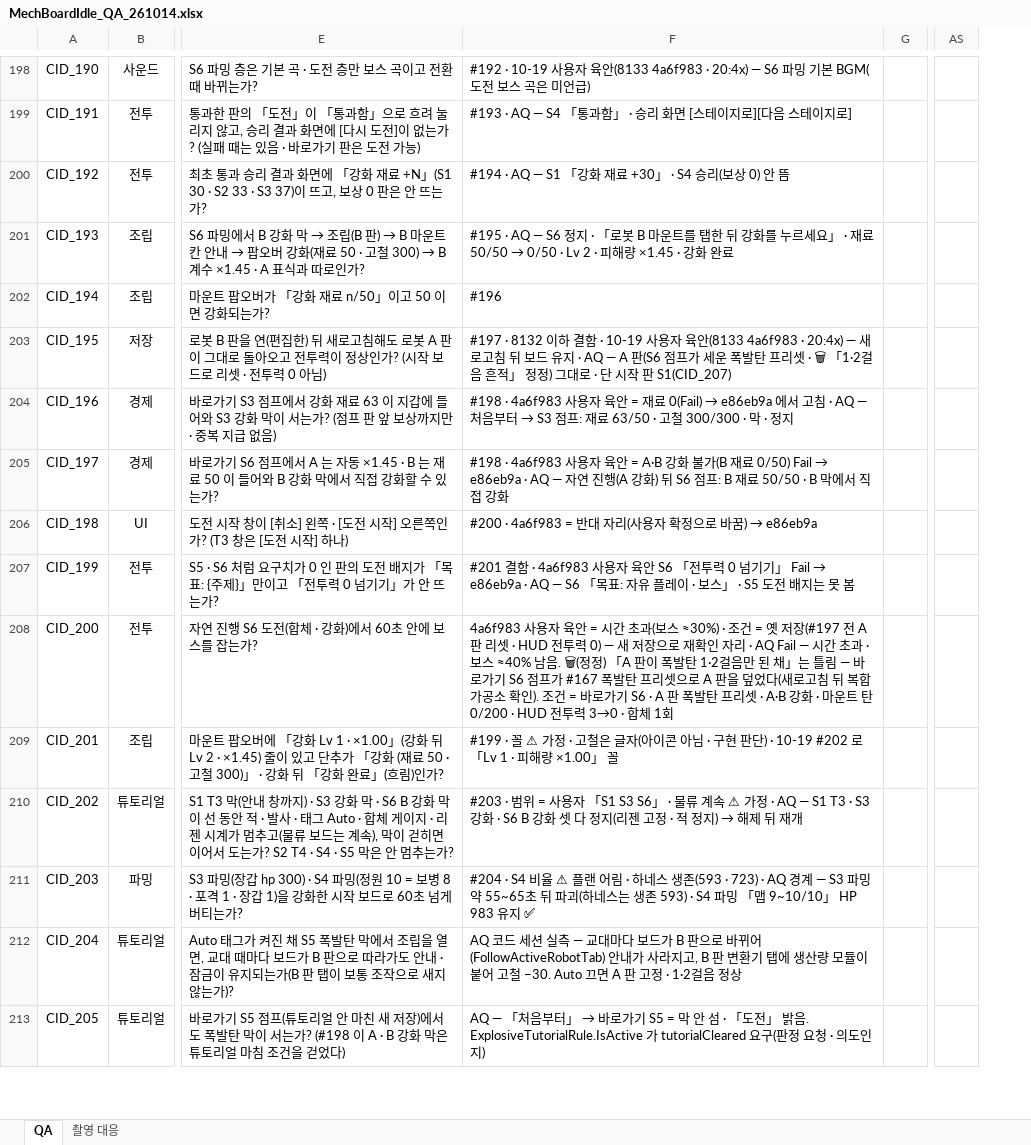
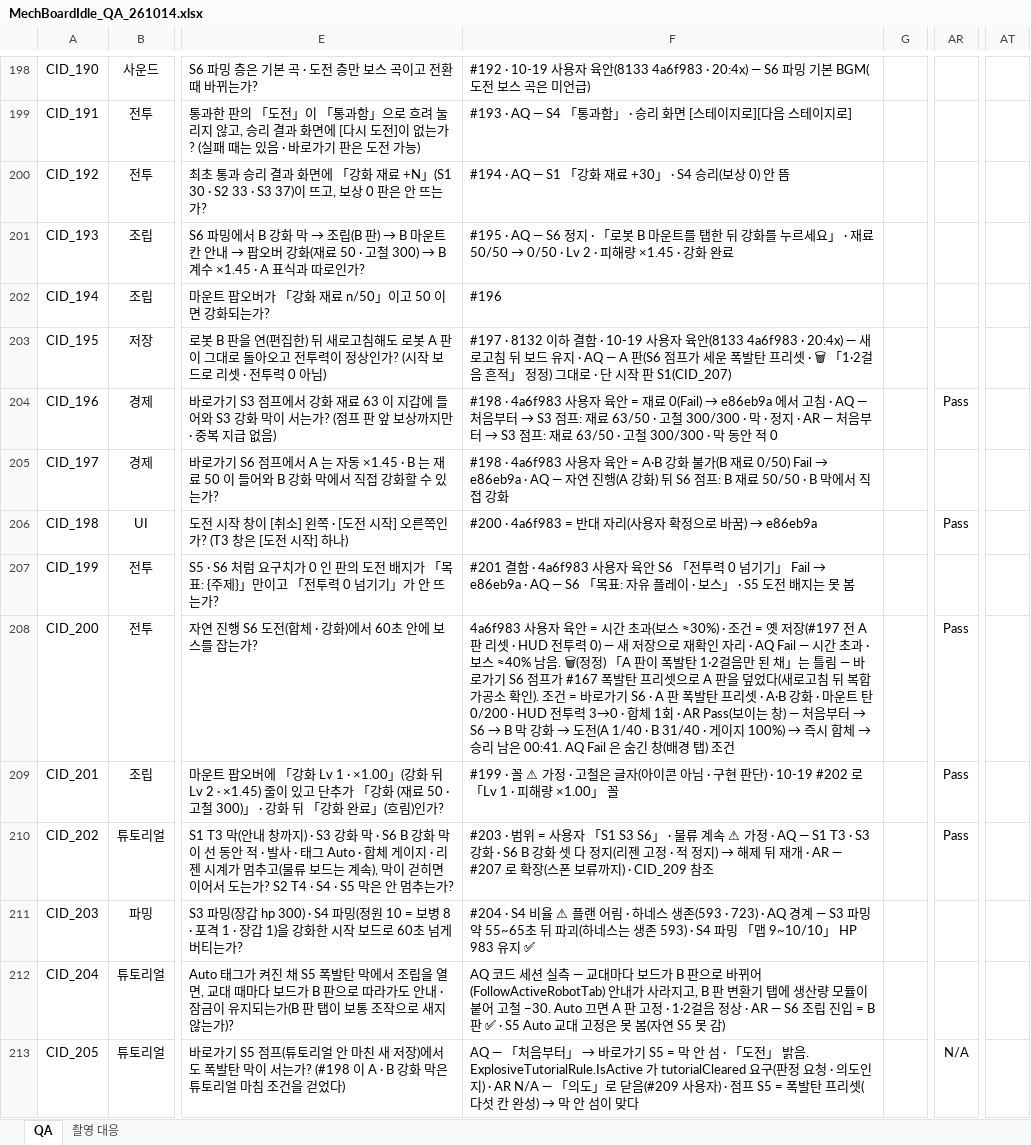
Before and after one commit to Rhythm0s/MechBoardIdle, an Excel workbook: Docs/QA/MechBoardIdle_QA_261014.xlsx, sheet QA, drawn as a sheet; only a part is shown, gaps mark what is left out; values as stored, in another font and other column widths than the file's, no borders; conditional formats not drawn; removed rows and columns are numbered as before the commit, all else as after; the diff covers the shown part only; the diff names each change by its address in the sheet, - before the commit and + after, or states it on an @@ line.

```diff
--- a/Docs/QA/MechBoardIdle_QA_261014.xlsx (sheet QA)
+++ b/Docs/QA/MechBoardIdle_QA_261014.xlsx (sheet QA)
+column AR, rows 204-213: Pass |  | Pass |  | Pass | Pass | Pass |  |  | N/A
-column AS, empty
+column AT, empty
@@ F204: …· 정지 → …· 정지 · AR — 처음부터 → S3 점프: 재료 63/50 · 고철 300/300 · 막 동안 적 0 @@
@@ F208: …체 1회 → …체 1회 · AR Pass(보이는 창) — 처음부터 → S6 → B 막 강화 → 도전(A 1/40 · B 31/40 · 게이지 100%) → 즉시 합체 → 승리 남은 00:41. AQ Fail 은 숨긴 창(배경 탭) 조건 @@
-F210: …뒤 재개
+F210: …뒤 재개 · AR — #207 로 확장(스폰 보류까지) · CID_209 참조
-F212: …음 정상
+F212: …음 정상 · AR — S6 조립 진입 = B 판 ✅ · S5 Auto 교대 고정은 못 봄(자연 S5 못 감)
@@ F213: …도인지) → …도인지) · AR N/A — 「의도」로 닫음(#209 사용자) · 점프 S5 = 폭발탄 프리셋(다섯 칸 완성) → 막 안 섬이 맞다 @@
```
Also changed, not shown: 8 added rows and 1 edited cell elsewhere in this sheet, 1 other file.
